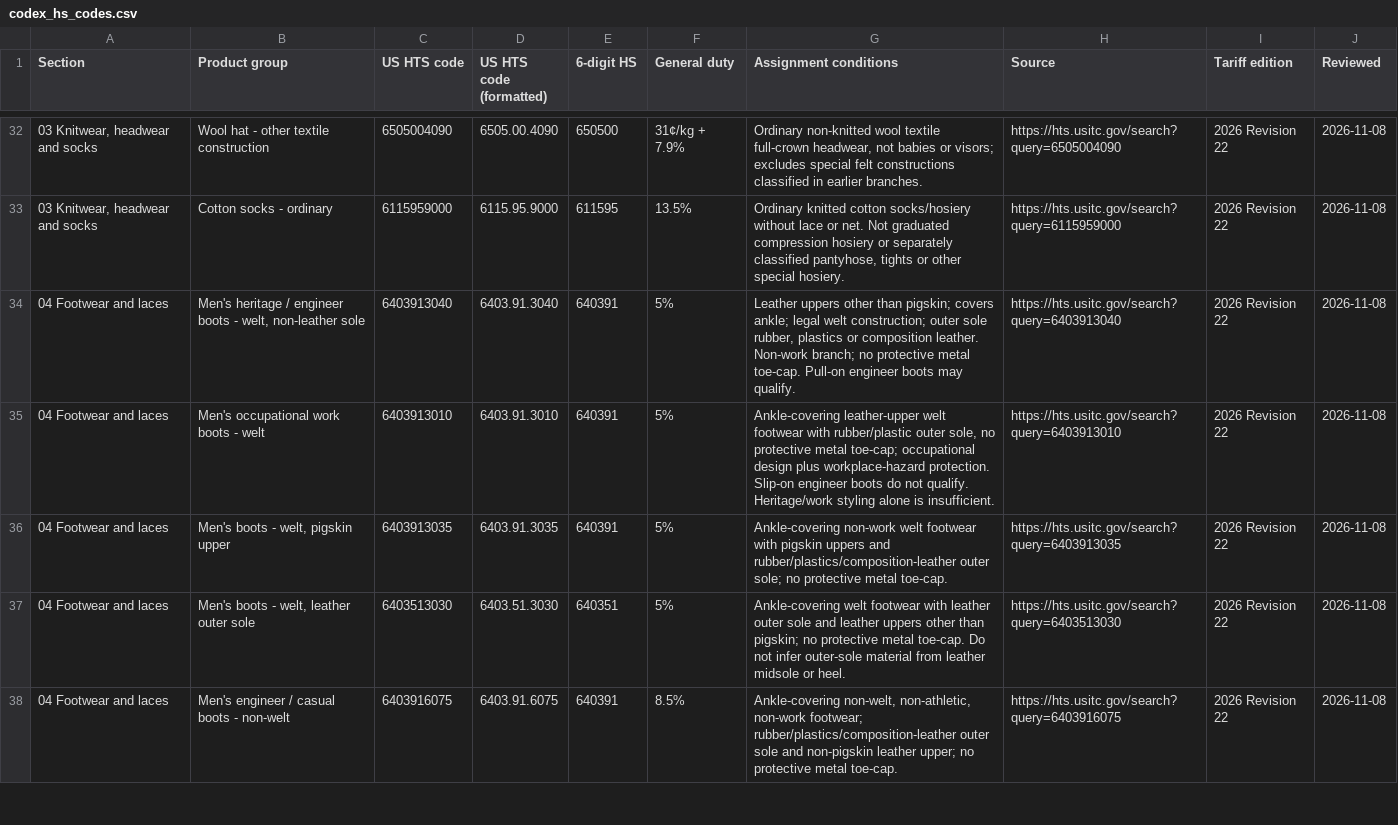
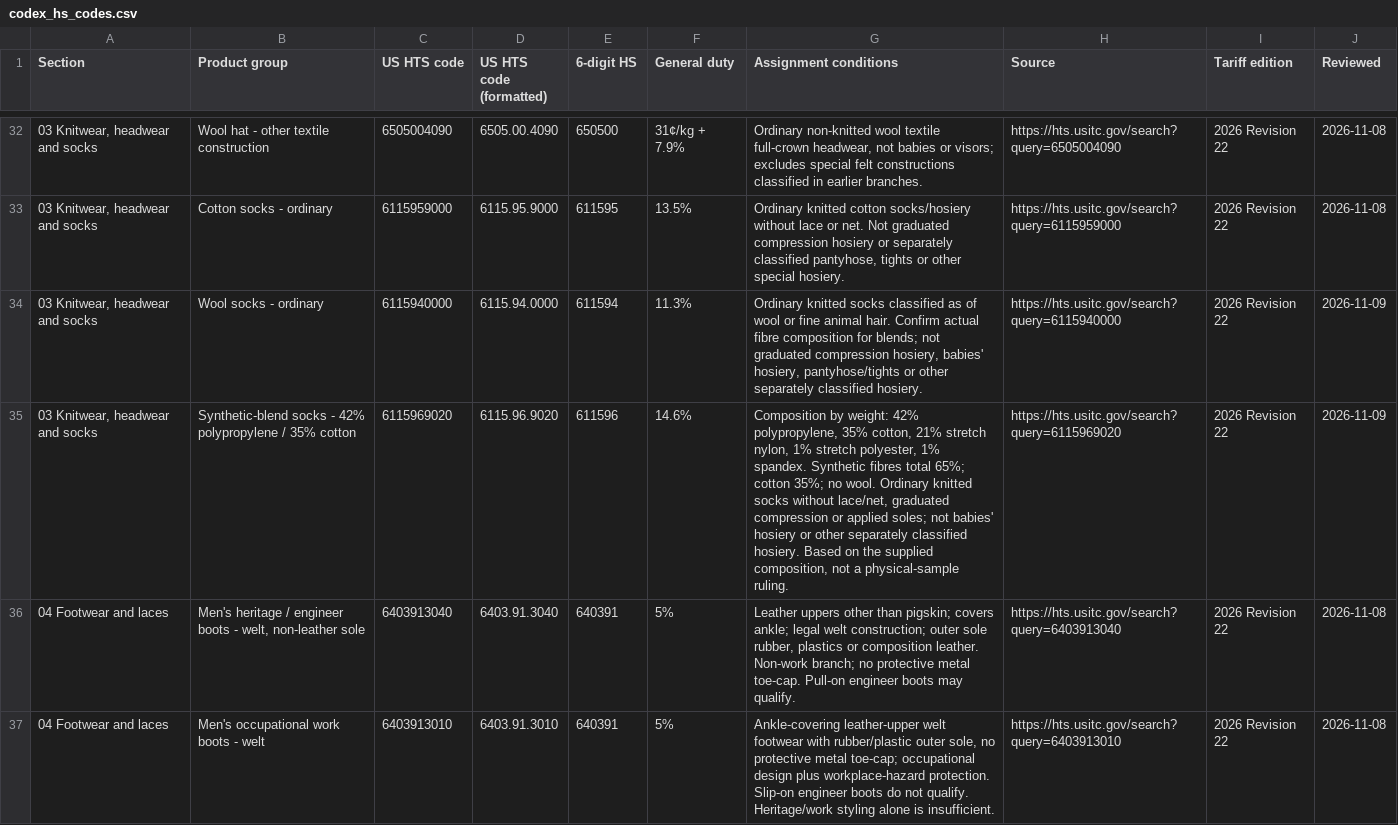
Before and after one commit to IronHeartGermany/IronHeartApps, a CSV file: hs_coo_codes/references/codex_hs_codes.csv, drawn as a sheet; only a part is shown, gaps mark what is left out; the shorter side is filled out with more unchanged rows.

Commit message:
hs_coo_codes: new reference documents

```diff
--- a/hs_coo_codes/references/codex_hs_codes.csv
+++ b/hs_coo_codes/references/codex_hs_codes.csv
@@ -33,2 +33,4 @@
 "03 Knitwear, headwear and socks",Cotton socks - ordinary,6115959000,6115.95.9000,611595,13.5%,"Ordinary knitted cotton socks/hosiery without lace or net. Not graduated compression hosiery or separately classified pantyhose, tights or other special hosiery.",https://hts.usitc.gov/search?query=6115959000,2026 Revision 22,2026-11-08
+"03 Knitwear, headwear and socks",Wool socks - ordinary,6115940000,6115.94.0000,611594,11.3%,"Ordinary knitted socks classified as of wool or fine animal hair. Confirm actual fibre composition for blends; not graduated compression hosiery, babies' hosiery, pantyhose/tights or other separately classified hosiery.",https://hts.usitc.gov/search?query=6115940000,2026 Revision 22,2026-11-09
+"03 Knitwear, headwear and socks",Synthetic-blend socks - 42% polypropylene / 35% cotton,6115969020,6115.96.9020,611596,14.6%,"Composition by weight: 42% polypropylene, 35% cotton, 21% stretch nylon, 1% stretch polyester, 1% spandex. Synthetic fibres total 65%; cotton 35%; no wool. Ordinary knitted socks without lace/net, graduated compression or applied soles; not babies' hosiery or other separately classified hosiery. Based on the supplied composition, not a physical-sample ruling.",https://hts.usitc.gov/search?query=6115969020,2026 Revision 22,2026-11-09
 04 Footwear and laces,"Men's heritage / engineer boots - welt, non-leather sole",6403913040,6403.91.3040,640391,5%,"Leather uppers other than pigskin; covers ankle; legal welt construction; outer sole rubber, plastics or composition leather. Non-work branch; no protective metal toe-cap. Pull-on engineer boots may qualify.",https://hts.usitc.gov/search?query=6403913040,2026 Revision 22,2026-11-08
```
Also changed, not shown: hs_coo_codes/references/claude_hs_codes.csv, 2 other files.
